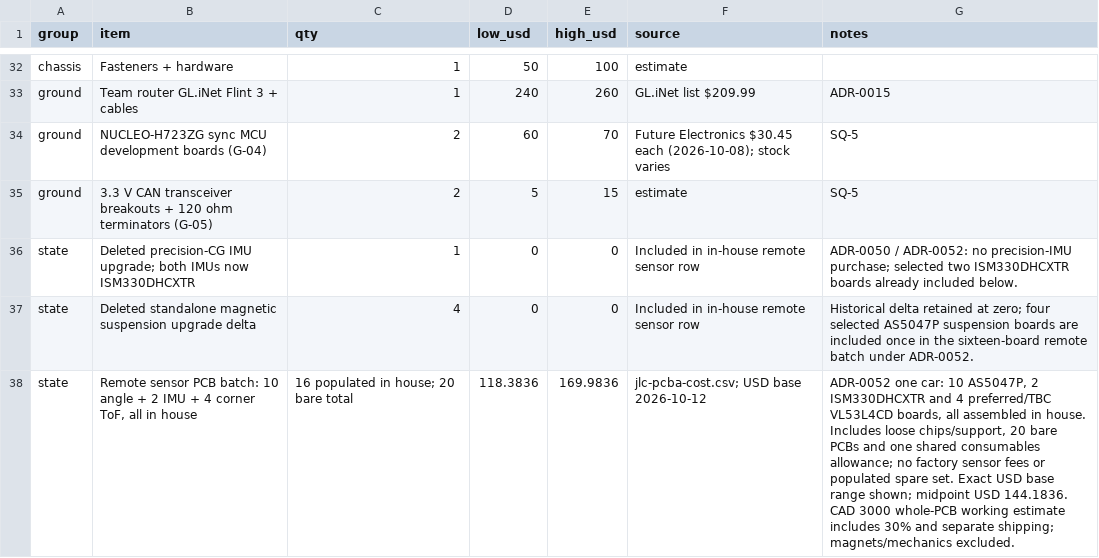
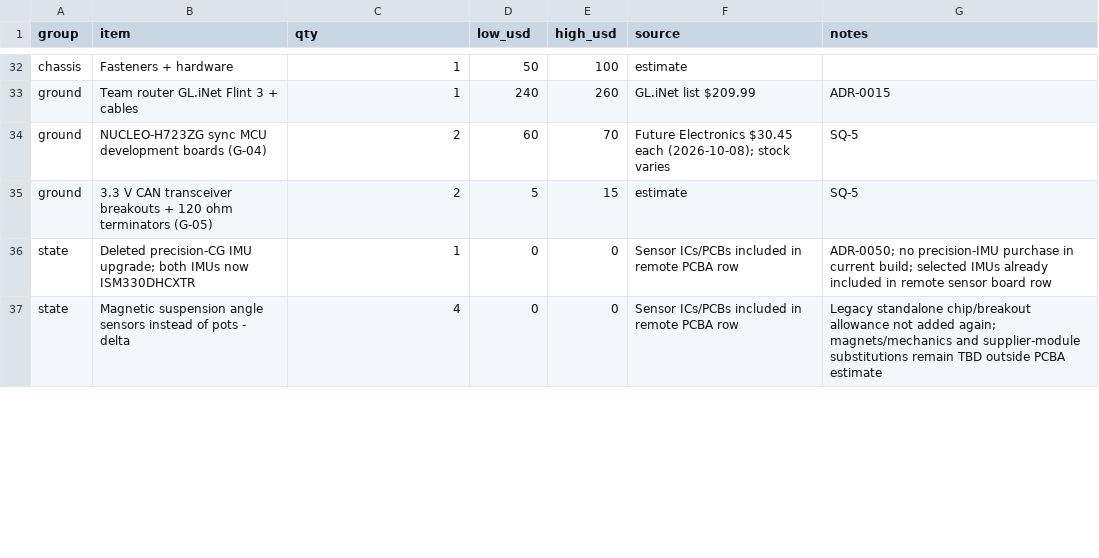
Before and after one commit to Autonomous-Robotics-Carleton/2026, a CSV file: systems/budgets/cost.csv, drawn as a sheet; only a part is shown, gaps mark what is left out; the diff covers the shown part only.

```diff
--- a/systems/budgets/cost.csv
+++ b/systems/budgets/cost.csv
@@ -35,4 +35,3 @@ ground,NUCLEO-H723ZG sync MCU development boards (G-04),2,60,70,"Future Electron
 ground,3.3 V CAN transceiver breakouts + 120 ohm terminators (G-05),2,5,15,estimate,SQ-5
-state,Deleted precision-CG IMU upgrade; both IMUs now ISM330DHCXTR,1,0,0,Included in in-house remote sensor row,ADR-0050 / ADR-0052: no precision-IMU purchase; selected two ISM330DHCXTR boards already included below.
-state,Deleted standalone magnetic suspension upgrade delta,4,0,0,Included in in-house remote sensor row,Historical delta retained at zero; four selected AS5047P suspension boards are included once in the sixteen-board remote batch under ADR-0052.
-state,"Remote sensor PCB batch: 10 angle + 2 IMU + 4 corner ToF, all in house",16 populated in house; 20 bare total,118.3836,169.9836,jlc-pcba-cost.csv; USD base 2026-10-12,"ADR-0052 one car: 10 AS5047P, 2 ISM330DHCXTR and 4 preferred/TBC VL53L4CD boards, all assembled in house. Includes loose chips/support, 20 bare PCBs and one shared consumables allowance; no factory sensor fees or populated spare set. Exact USD base range shown; midpoint USD 144.1836. CAD 3000 whole-PCB working estimate includes 30% and separate shipping; magnets/mechanics excluded."
+state,Deleted precision-CG IMU upgrade; both IMUs now ISM330DHCXTR,1,0,0,Sensor ICs/PCBs included in remote PCBA row,ADR-0050; no precision-IMU purchase in current build; selected IMUs already included in remote sensor board row
+state,Magnetic suspension angle sensors instead of pots - delta,4,0,0,Sensor ICs/PCBs included in remote PCBA row,Legacy standalone chip/breakout allowance not added again; magnets/mechanics and supplier-module substitutions remain TBD outside PCBA estimate
```
Also changed, not shown: 1 added row and 19 edited cells elsewhere in this file, systems/budgets/jlc-pcba-cost.csv, systems/budgets/power.csv, 20 other files.
